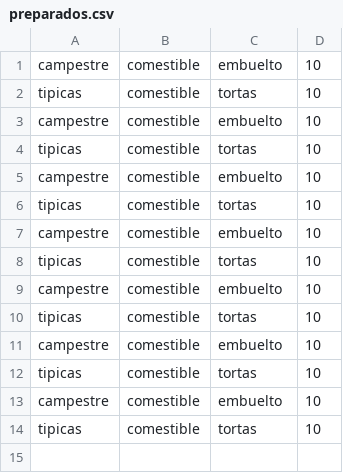
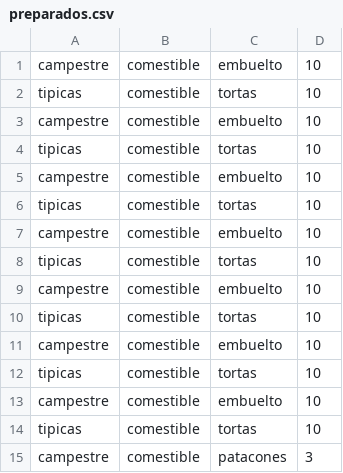
Before and after one commit to MartinRestrepo97/amca_project_java, a CSV file: preparados.csv, drawn as a sheet; the diff names each change by its address in the sheet, - before the commit and + after, or states it on an @@ line.

```diff
--- a/preparados.csv
+++ b/preparados.csv
+row 15: campestre | comestible | patacones | 3
```
Also changed, not shown: 29 other files.
